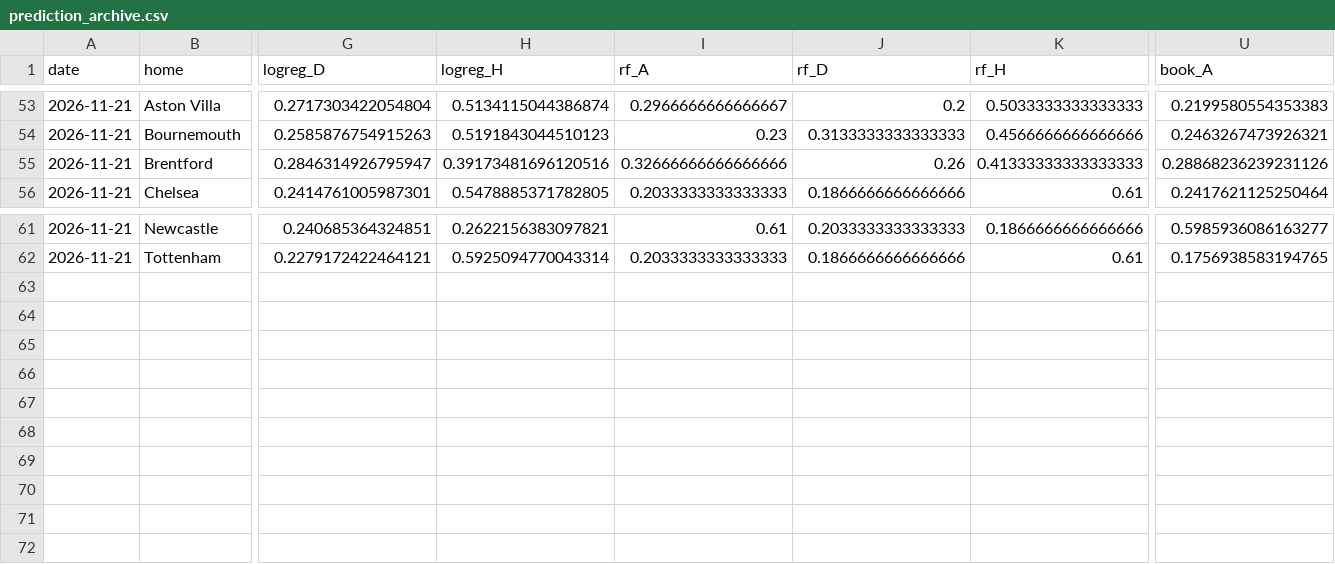
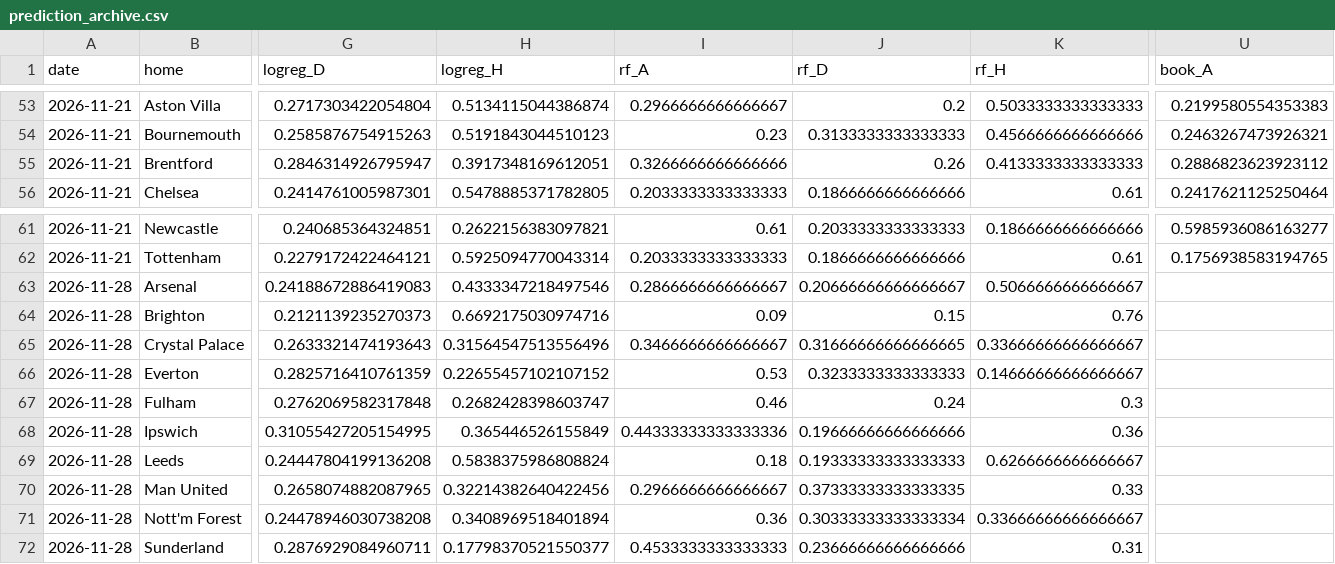
Before and after one commit to mateusz-gob1/football-outcome-mlops, a CSV file: data/processed/reports/prediction_archive.csv, drawn as a sheet; only a part is shown, gaps mark what is left out; rows hold the shown columns only; the diff names each change by its address in the sheet, - before the commit and + after, or states it on an @@ line.

```diff
--- a/data/processed/reports/prediction_archive.csv
+++ b/data/processed/reports/prediction_archive.csv
-H55 (logreg_H): 0.39173481696120516
+H55 (logreg_H): 0.3917348169612051
-I55 (rf_A): 0.32666666666666666
+I55 (rf_A): 0.3266666666666666
-K55 (rf_H): 0.41333333333333333
+K55 (rf_H): 0.4133333333333333
-U55 (book_A): 0.28868236239231126
+U55 (book_A): 0.2886823623923112
+row 63: 2026-11-28 | Arsenal | 0.24188672886419083 | 0.4333347218497546 | 0.2866666666666667 | 0.20666666666666667 | 0.5066666666666667
+row 64: 2026-11-28 | Brighton | 0.2121139235270373 | 0.6692175030974716 | 0.09 | 0.15 | 0.76
+row 65: 2026-11-28 | Crystal Palace | 0.2633321474193643 | 0.31564547513556496 | 0.3466666666666667 | 0.31666666666666665 | 0.33666666666666667
+row 66: 2026-11-28 | Everton | 0.2825716410761359 | 0.22655457102107152 | 0.53 | 0.3233333333333333 | 0.14666666666666667
+row 67: 2026-11-28 | Fulham | 0.2762069582317848 | 0.2682428398603747 | 0.46 | 0.24 | 0.3
+row 68: 2026-11-28 | Ipswich | 0.31055427205154995 | 0.365446526155849 | 0.44333333333333336 | 0.19666666666666666 | 0.36
+row 69: 2026-11-28 | Leeds | 0.24447804199136208 | 0.5838375986808824 | 0.18 | 0.19333333333333333 | 0.6266666666666667
+row 70: 2026-11-28 | Man United | 0.2658074882087965 | 0.32214382640422456 | 0.2966666666666667 | 0.37333333333333335 | 0.33
+row 71: 2026-11-28 | Nott'm Forest | 0.24478946030738208 | 0.3408969518401894 | 0.36 | 0.30333333333333334 | 0.33666666666666667
+row 72: 2026-11-28 | Sunderland | 0.2876929084960711 | 0.17798370521550377 | 0.4533333333333333 | 0.23666666666666666 | 0.31
```
Also changed, not shown: data/processed/matches_validated.csv, data/processed/reports/upcoming_predictions.csv, 3 other files.
